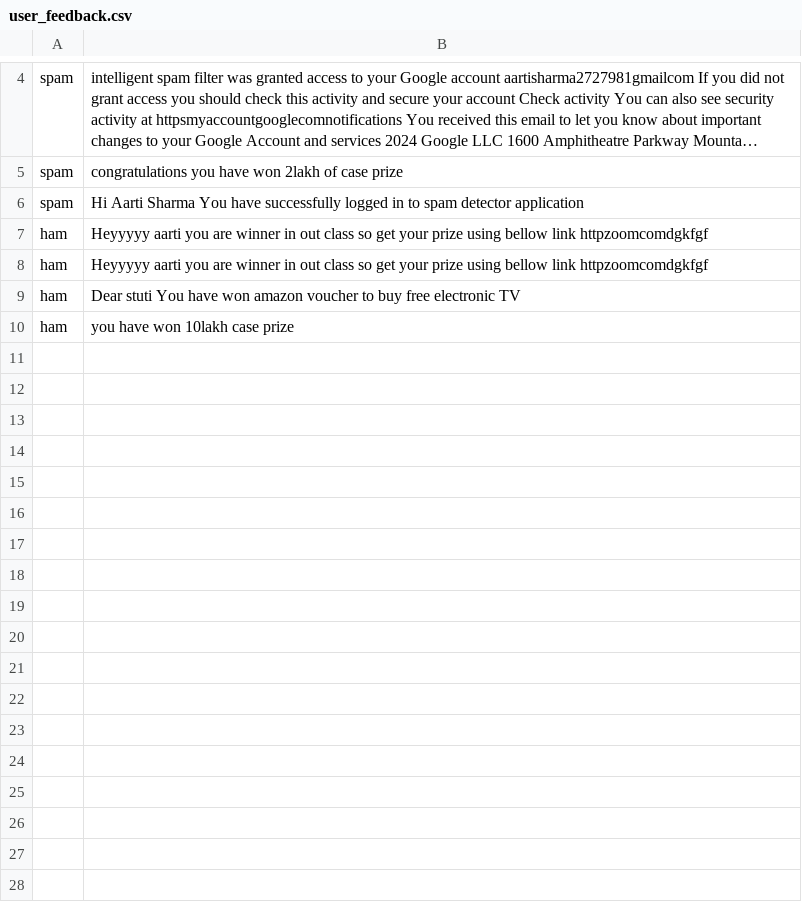
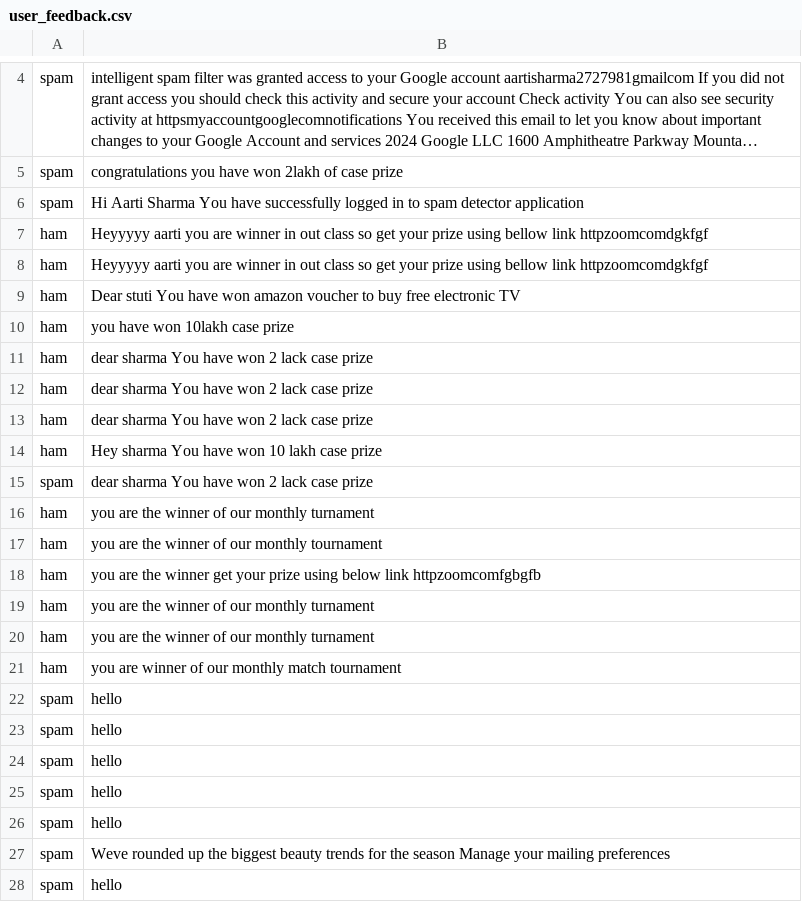
Before and after one commit to Aarti-04/ML-model-, a CSV file: spammodel/user_feedback.csv, drawn as a sheet; only a part is shown, gaps mark what is left out; long unchanged cells end in …; the diff names each change by its address in the sheet, - before the commit and + after, or states it on an @@ line.

```diff
--- a/spammodel/user_feedback.csv
+++ b/spammodel/user_feedback.csv
+row 11: ham | dear sharma You have won 2 lack case prize
+row 12: ham | dear sharma You have won 2 lack case prize
+row 13: ham | dear sharma You have won 2 lack case prize
+row 14: ham | Hey sharma You have won 10 lakh case prize
+row 15: spam | dear sharma You have won 2 lack case prize
+row 16: ham | you are the winner of our monthly turnament
+row 17: ham | you are the winner of our monthly tournament
+row 18: ham | you are the winner get your prize using below link httpzoomcomfgbgfb
+row 19: ham | you are the winner of our monthly turnament
+row 20: ham | you are the winner of our monthly turnament
+row 21: ham | you are winner of our monthly match tournament
+row 22: spam | hello
+row 23: spam | hello
+row 24: spam | hello
+row 25: spam | hello
+row 26: spam | hello
+row 27: spam | Weve rounded up the biggest beauty trends for the season Manage your mailing preferences
+row 28: spam | hello
```
Also changed, not shown: 5 other files.
